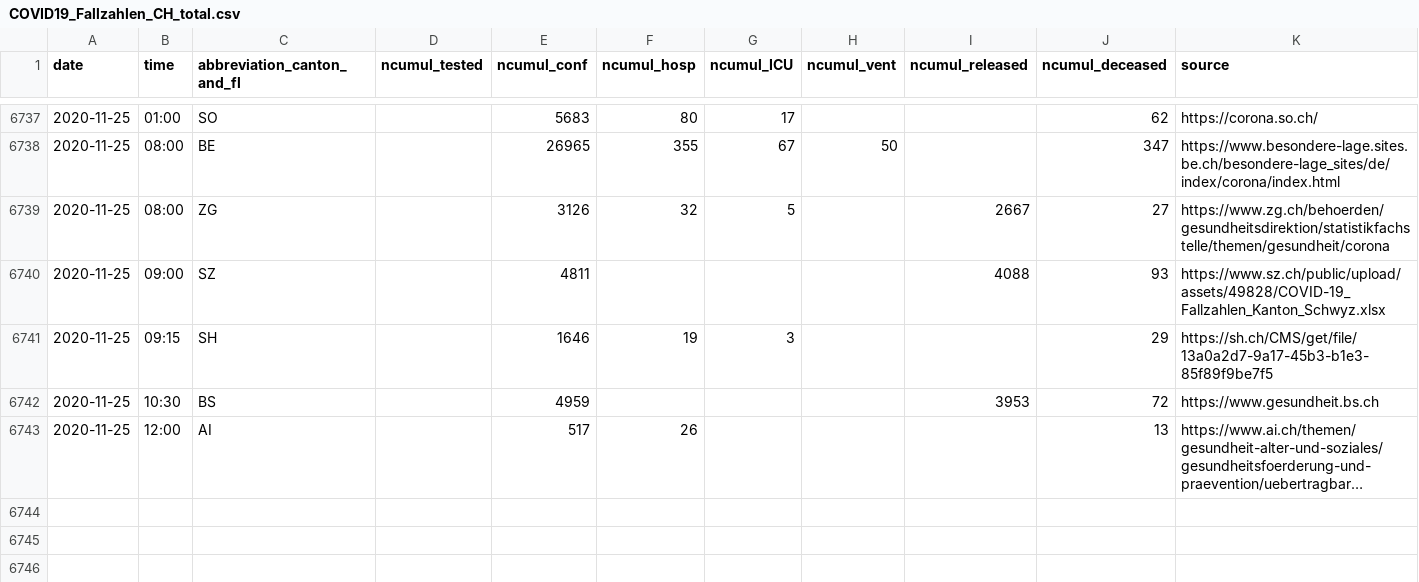
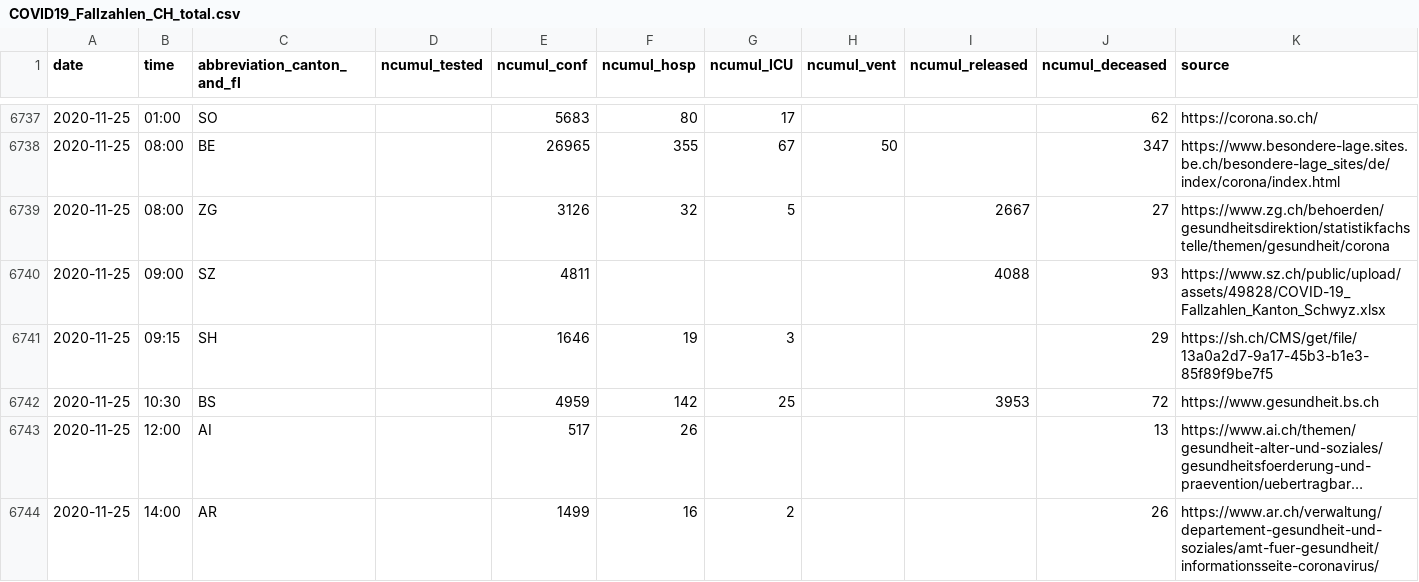
Before and after one commit to openZH/covid_19, a CSV file: COVID19_Fallzahlen_CH_total.csv, drawn as a sheet; only a part is shown, gaps mark what is left out; long unchanged cells end in …; the diff names each change by its address in the sheet, - before the commit and + after, or states it on an @@ line.

Commit message:
Update COVID19_Fallzahlen_CH_total.csv

```diff
--- a/COVID19_Fallzahlen_CH_total.csv
+++ b/COVID19_Fallzahlen_CH_total.csv
-F6742 (ncumul_hosp): (empty)
+F6742 (ncumul_hosp): 142
-G6742 (ncumul_ICU): (empty)
+G6742 (ncumul_ICU): 25
+row 6744: 2020-11-25 | 14:00 | AR |  | 1499 | 16 | 2 |  |  | 26 | https://www.ar.ch/verwaltung/departement-gesundheit-und-soziales/amt-fuer-gesundheit/informationsseite-coronavirus/
```
Also changed, not shown: COVID19_Fallzahlen_CH_total_v2.csv, fallzahlen_kanton_total_csv/COVID19_Fallzahlen_Kanton_AR_total.csv, 1 other file.
